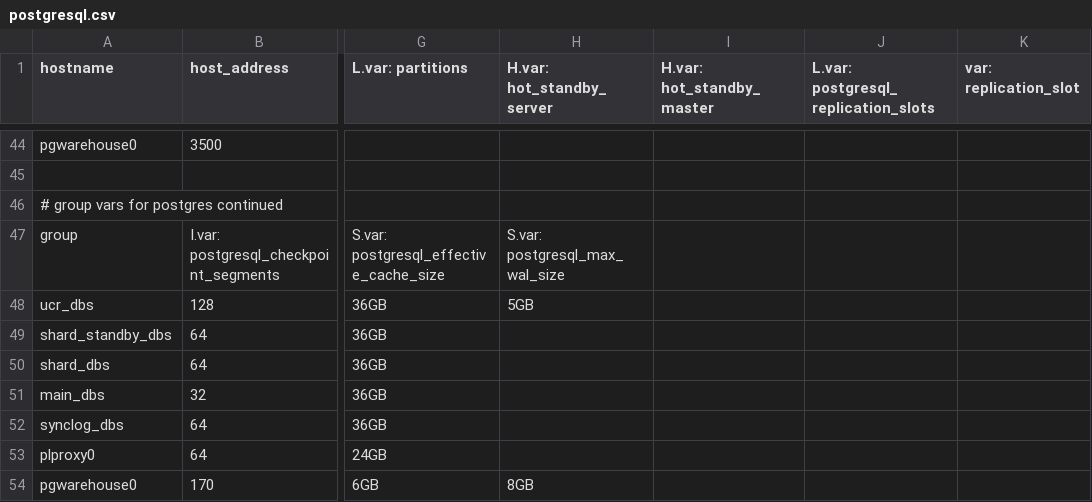
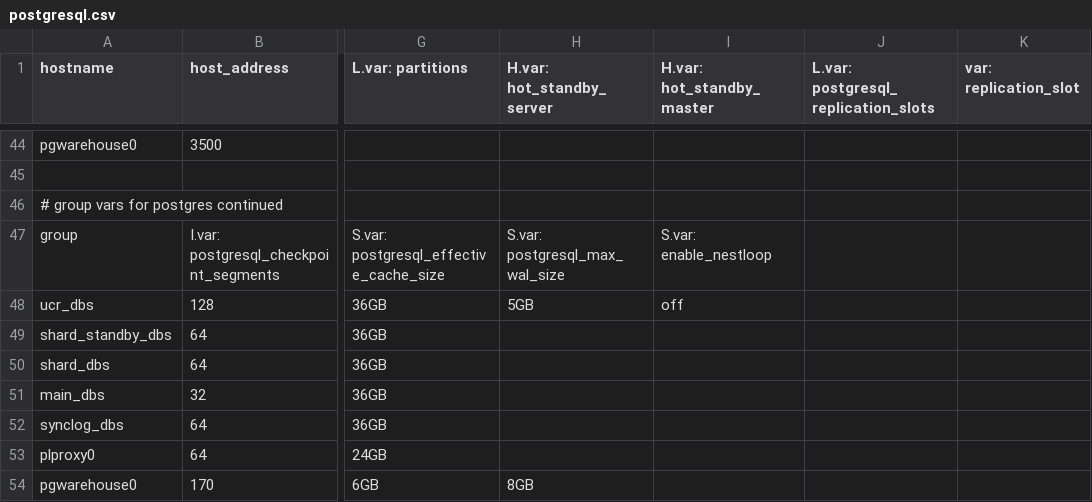
Before and after one commit to dimagi/commcare-cloud, a CSV file: environments/icds-cas/inventory/postgresql.csv, drawn as a sheet; only a part is shown, gaps mark what is left out; the diff names each change by its address in the sheet, - before the commit and + after, or states it on an @@ line.

Commit message:
Add ability to disable nested loops in postgres

```diff
--- a/environments/icds-cas/inventory/postgresql.csv
+++ b/environments/icds-cas/inventory/postgresql.csv
-I47 (H.var: hot_standby_master): (empty)
+I47 (H.var: hot_standby_master): S.var: enable_nestloop
-I48 (H.var: hot_standby_master): (empty)
+I48 (H.var: hot_standby_master): off
```
Also changed, not shown: 1 other file.
